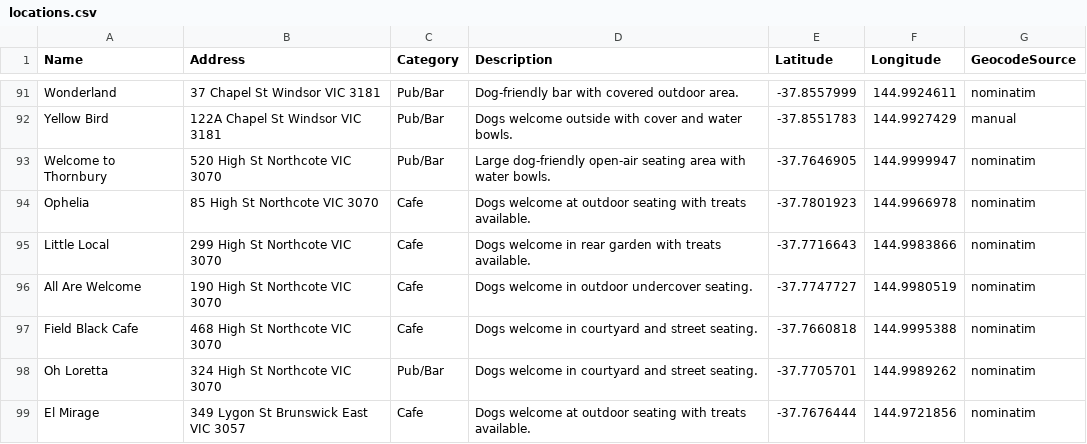
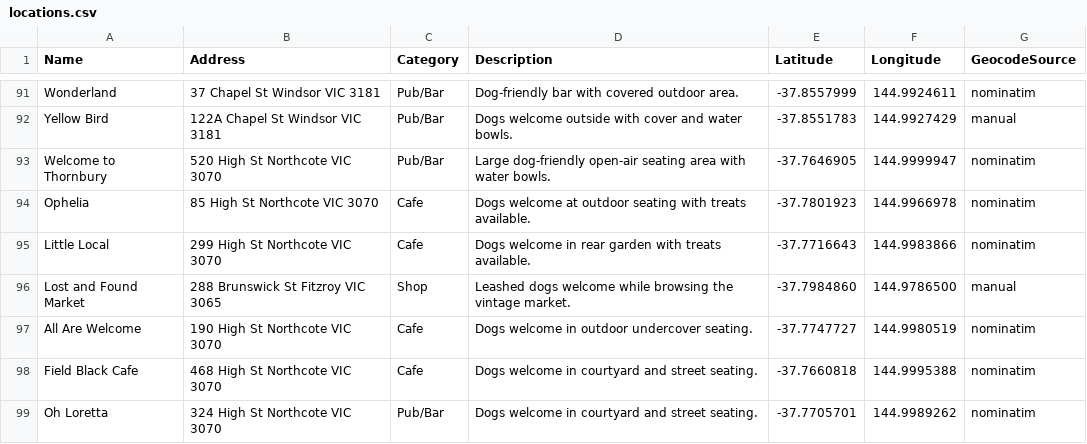
Before and after one commit to oriane-vanloo/dog-friendly-map, a CSV file: data/locations.csv, drawn as a sheet; only a part is shown, gaps mark what is left out; the shorter side is filled out with more unchanged rows; the diff names each change by its address in the sheet, - before the commit and + after, or states it on an @@ line.

```diff
--- a/data/locations.csv
+++ b/data/locations.csv
+row 96: Lost and Found Market | 288 Brunswick St Fitzroy VIC 3065 | Shop | Leashed dogs welcome while browsing the vintage market. | -37.7984860 | 144.9786500 | manual
```
Also changed, not shown: 2 other files.
